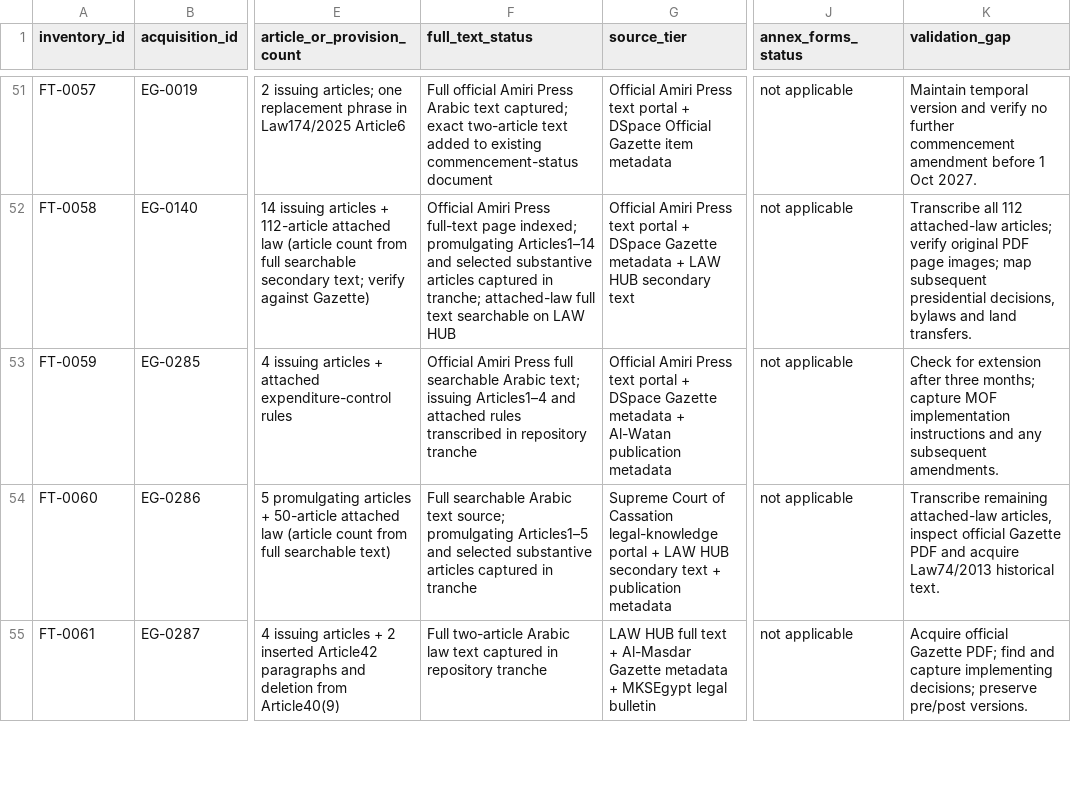
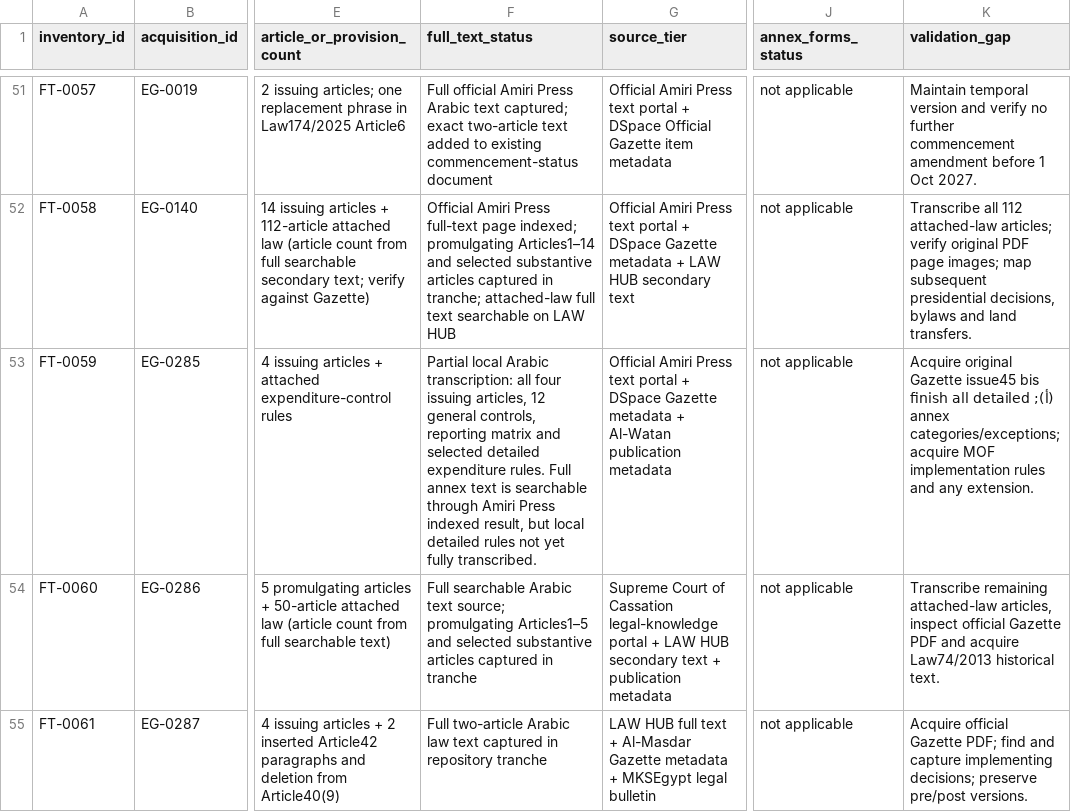
Before and after one commit to abdelmalek384/legal_copilot_latest, a CSV file: data/research/egypt_full_text_inventory_priority_2026-11-18.csv, drawn as a sheet; only a part is shown, gaps mark what is left out; the diff names each change by its address in the sheet, - before the commit and + after, or states it on an @@ line.

Commit message:
Correct Decision 3530 local text completeness status

```diff
--- a/data/research/egypt_full_text_inventory_priority_2026-11-18.csv
+++ b/data/research/egypt_full_text_inventory_priority_2026-11-18.csv
-F53 (full_text_status): Official Amiri Press full searchable Arabic text; issuing Articles1–4 and attached rules transcribed in repository tranche
+F53 (full_text_status): Partial local Arabic transcription: all four issuing articles, 12 general controls, reporting matrix and selected detailed expenditure rules. Full annex text is searchable through Amiri Press indexed result, but local detailed rules not yet fully transcribed.
-K53 (validation_gap): Check for extension after three months; capture MOF implementation instructions and any subsequent amendments.
+K53 (validation_gap): Acquire original Gazette issue45 bis (أ); finish all detailed annex categories/exceptions; acquire MOF implementation rules and any extension.
```
